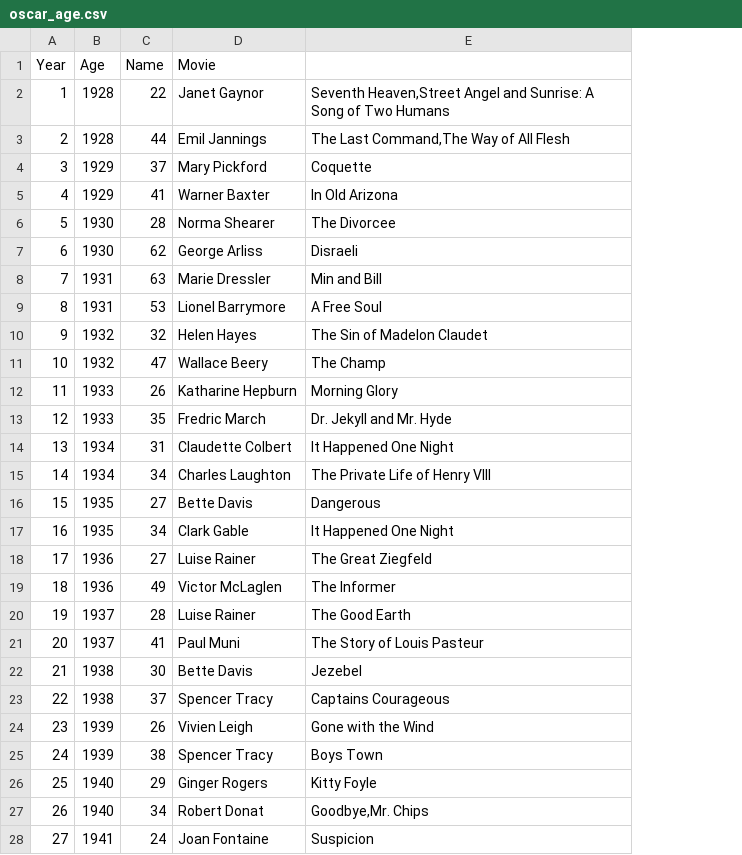
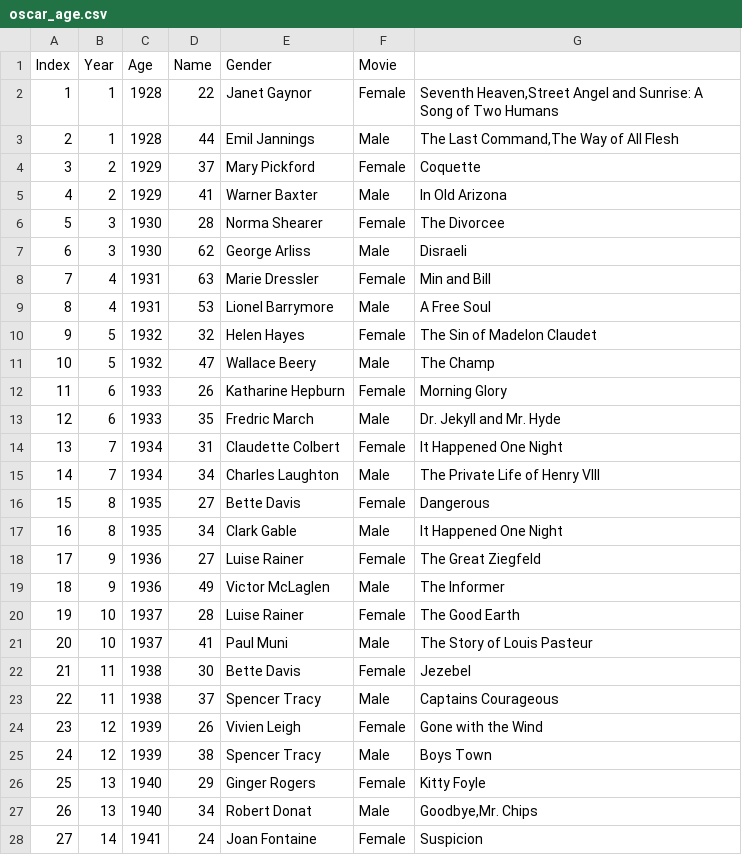
Before and after one commit to himoon/yeouido-python, a CSV file: src/oscar_age.csv, drawn as a sheet; only a part is shown; addresses are those after the commit; the diff covers the shown part only; the diff names each change by its address in the sheet, - before the commit and + after, or states it on an @@ line.

Commit message:
Update Add gender column

```diff
--- a/src/oscar_age.csv
+++ b/src/oscar_age.csv
+column A (Index), rows 2-28: 1 | 2 | 3 | 4 | 5 | 6 | 7 | 8 | 9 | 10 | 11 | 12 | 13 | 14 | 15 | 16 | 17 | 18 | 19 | 20 | 21 | 22 | 23 | 24 | 25 | 26 | 27
+column F (Movie), rows 2-28: Female | Male | Female | Male | Female | Male | Female | Male | Female | Male | Female | Male | Female | Male | Female | Male | Female | Male | Female | Male | Female | Male | Female | Male | Female | Male | Female
-E1: Movie
+E1: Gender
-B3 (Year): 2
+B3 (Year): 1
-B4 (Year): 3
+B4 (Year): 2
-B5 (Year): 4
+B5 (Year): 2
-B6 (Year): 5
+B6 (Year): 3
-B7 (Year): 6
+B7 (Year): 3
-B8 (Year): 7
+B8 (Year): 4
-B9 (Year): 8
+B9 (Year): 4
-B10 (Year): 9
+B10 (Year): 5
-B11 (Year): 10
+B11 (Year): 5
-B12 (Year): 11
+B12 (Year): 6
-B13 (Year): 12
+B13 (Year): 6
-B14 (Year): 13
+B14 (Year): 7
-B15 (Year): 14
+B15 (Year): 7
-B16 (Year): 15
+B16 (Year): 8
-B17 (Year): 16
+B17 (Year): 8
-B18 (Year): 17
+B18 (Year): 9
-B19 (Year): 18
+B19 (Year): 9
-B20 (Year): 19
+B20 (Year): 10
-B21 (Year): 20
+B21 (Year): 10
-B22 (Year): 21
+B22 (Year): 11
-B23 (Year): 22
+B23 (Year): 11
-B24 (Year): 23
+B24 (Year): 12
-B25 (Year): 24
+B25 (Year): 12
-B26 (Year): 25
+B26 (Year): 13
-B27 (Year): 26
+B27 (Year): 13
-B28 (Year): 27
+B28 (Year): 14
```
Also changed, not shown: 151 edited cells elsewhere in this file, 1 other file.
